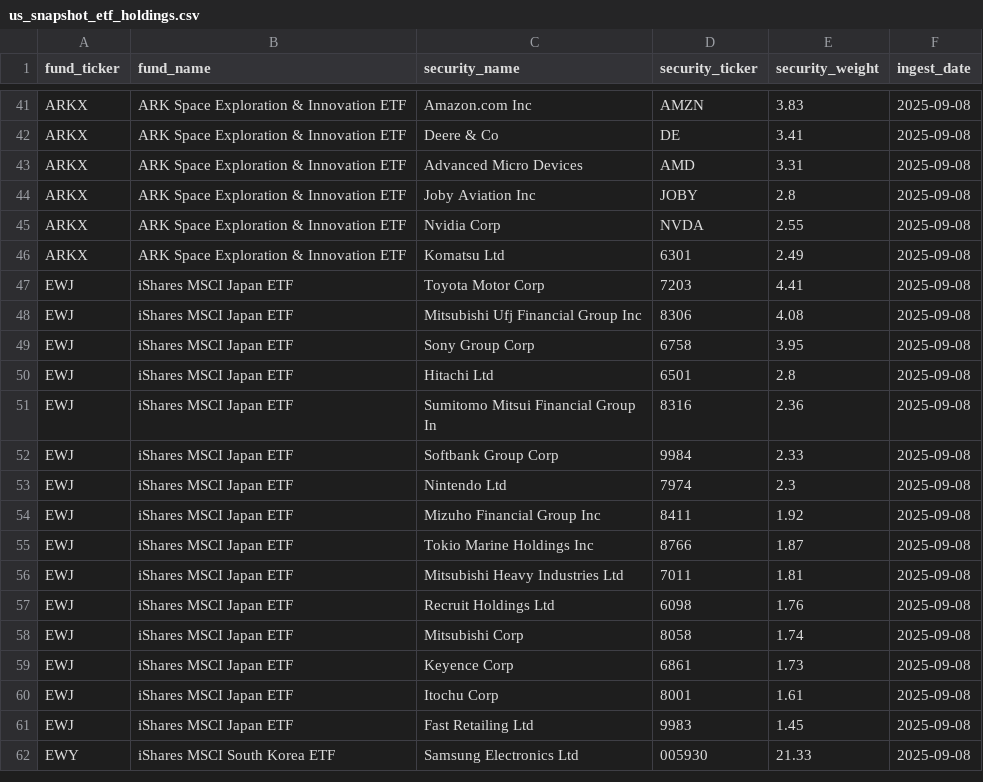
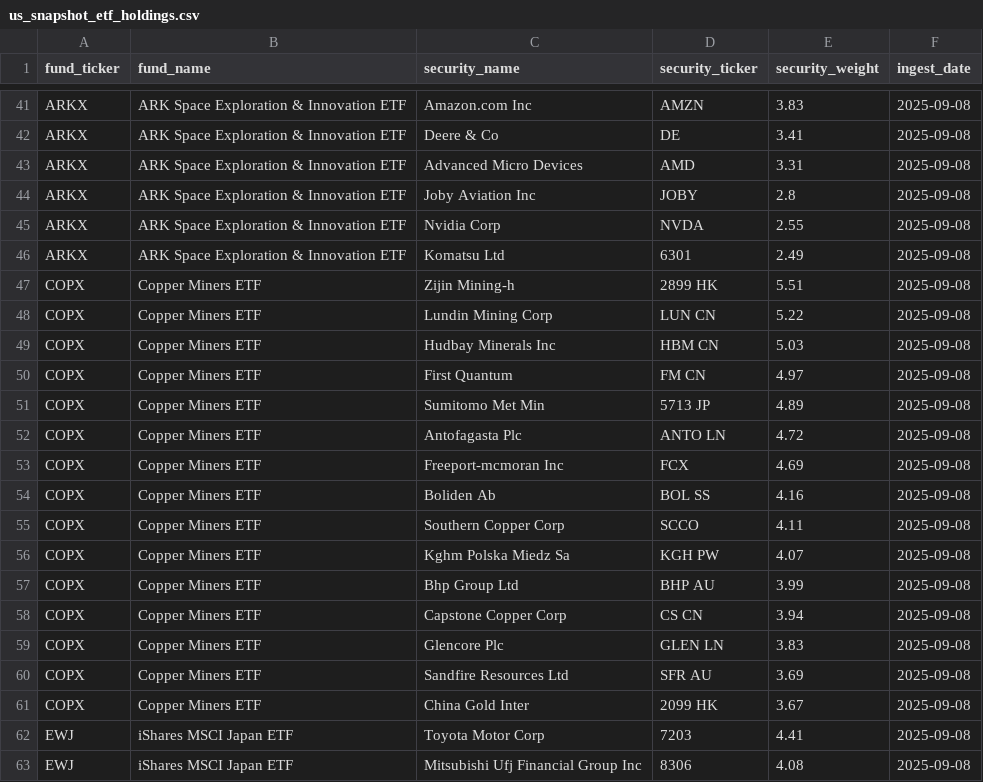
Before and after one commit to sanglocn/us_snapshot, a CSV file: data/us_snapshot_etf_holdings.csv, drawn as a sheet; only a part is shown, gaps mark what is left out; the shorter side is filled out with more unchanged rows; the diff covers the shown part only.

Commit message:
update

```diff
--- a/data/us_snapshot_etf_holdings.csv
+++ b/data/us_snapshot_etf_holdings.csv
@@ -46,2 +46,17 @@ ARKX,ARK Space Exploration & Innovation ETF,Nvidia Corp,NVDA,2.55,2025-09-08
 ARKX,ARK Space Exploration & Innovation ETF,Komatsu Ltd,6301,2.49,2025-09-08
+COPX,Copper Miners ETF,Zijin Mining-h,2899 HK,5.51,2025-09-08
+COPX,Copper Miners ETF,Lundin Mining Corp,LUN CN,5.22,2025-09-08
+COPX,Copper Miners ETF,Hudbay Minerals Inc,HBM CN,5.03,2025-09-08
+COPX,Copper Miners ETF,First Quantum,FM CN,4.97,2025-09-08
+COPX,Copper Miners ETF,Sumitomo Met Min,5713 JP,4.89,2025-09-08
+COPX,Copper Miners ETF,Antofagasta Plc,ANTO LN,4.72,2025-09-08
+COPX,Copper Miners ETF,Freeport-mcmoran Inc,FCX,4.69,2025-09-08
+COPX,Copper Miners ETF,Boliden Ab,BOL SS,4.16,2025-09-08
+COPX,Copper Miners ETF,Southern Copper Corp,SCCO,4.11,2025-09-08
+COPX,Copper Miners ETF,Kghm Polska Miedz Sa,KGH PW,4.07,2025-09-08
+COPX,Copper Miners ETF,Bhp Group Ltd,BHP AU,3.99,2025-09-08
+COPX,Copper Miners ETF,Capstone Copper Corp,CS CN,3.94,2025-09-08
+COPX,Copper Miners ETF,Glencore Plc,GLEN LN,3.83,2025-09-08
+COPX,Copper Miners ETF,Sandfire Resources Ltd,SFR AU,3.69,2025-09-08
+COPX,Copper Miners ETF,China Gold Inter,2099 HK,3.67,2025-09-08
 EWJ,iShares MSCI Japan ETF,Toyota Motor Corp,7203,4.41,2025-09-08
```
Also changed, not shown: 15 added rows elsewhere in this file.
